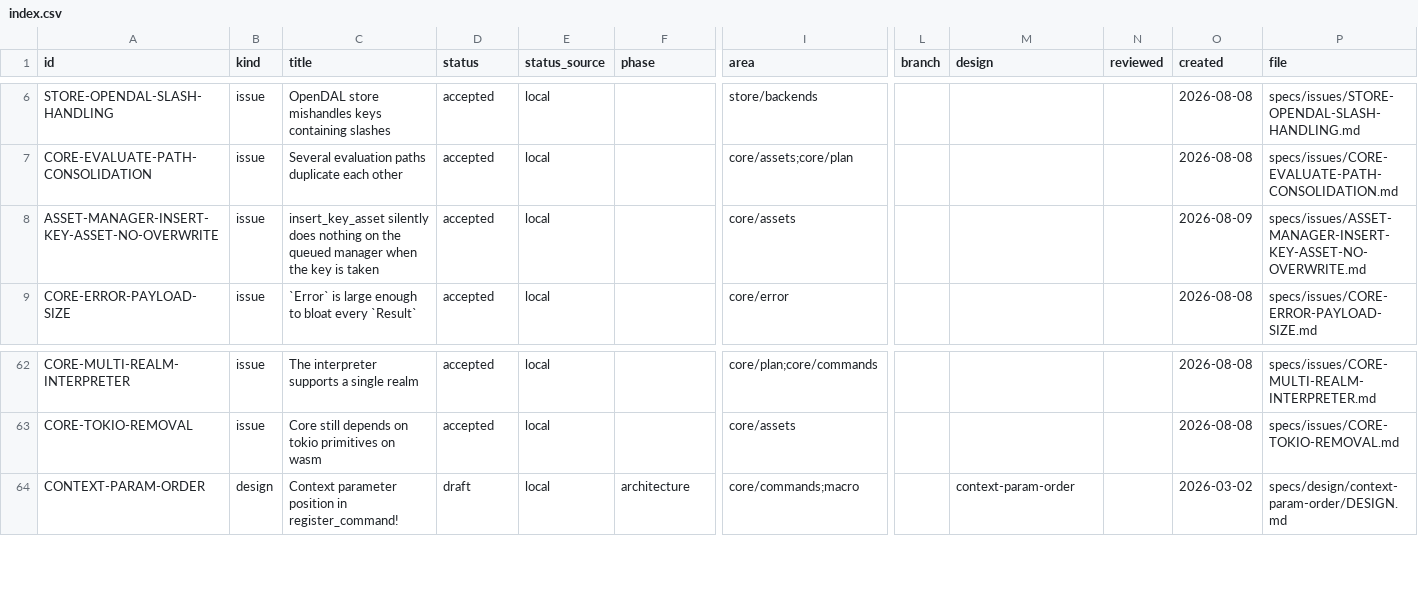
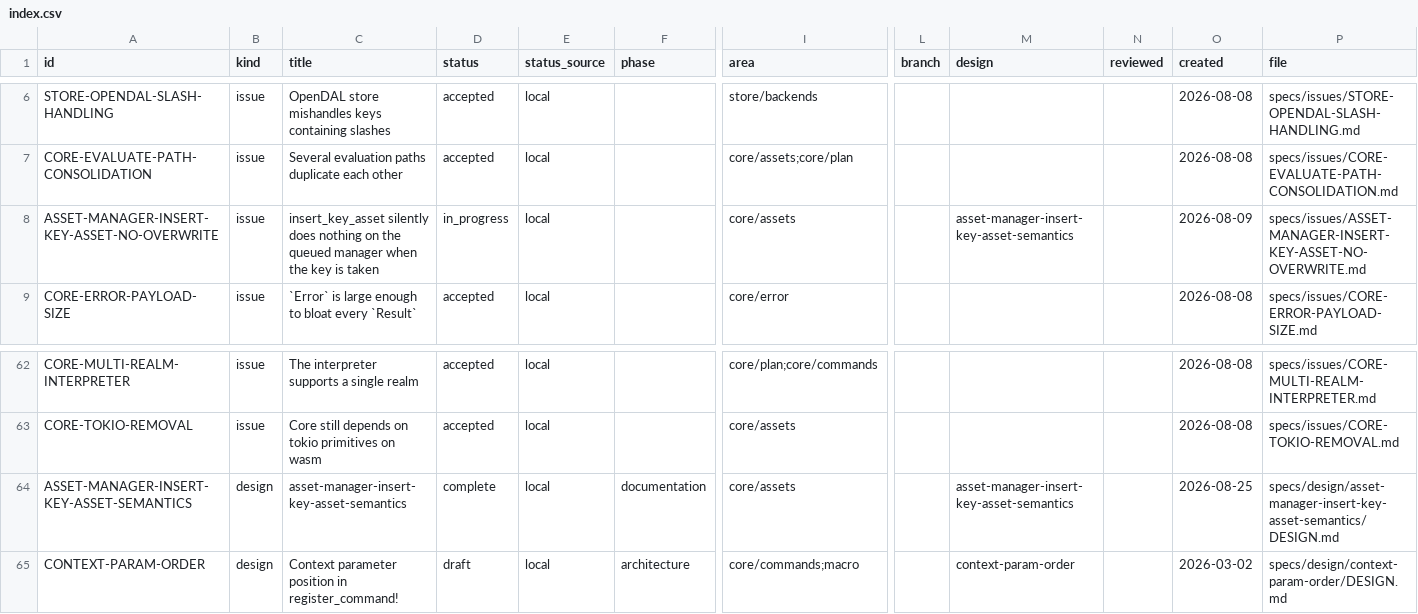
Before and after one commit to orest-d/liquers, a CSV file: specs/index.csv, drawn as a sheet; only a part is shown, gaps mark what is left out; rows hold the shown columns only; the diff names each change by its address in the sheet, - before the commit and + after, or states it on an @@ line.

Commit message:
asset-manager-insert-key-asset-semantics solved

```diff
--- a/specs/index.csv
+++ b/specs/index.csv
-D8 (status): accepted
+D8 (status): in_progress
-M8 (design): (empty)
+M8 (design): asset-manager-insert-key-asset-semantics
+row 64: ASSET-MANAGER-INSERT-KEY-ASSET-SEMANTICS | design | asset-manager-insert-key-asset-semantics | complete | local | documentation | core/assets |  | asset-manager-insert-key-asset-semantics |  | 2026-08-25 | specs/design/asset-manager-insert-key-asset-semantics/DESIGN.md
```
Also changed, not shown: 12 other files.
